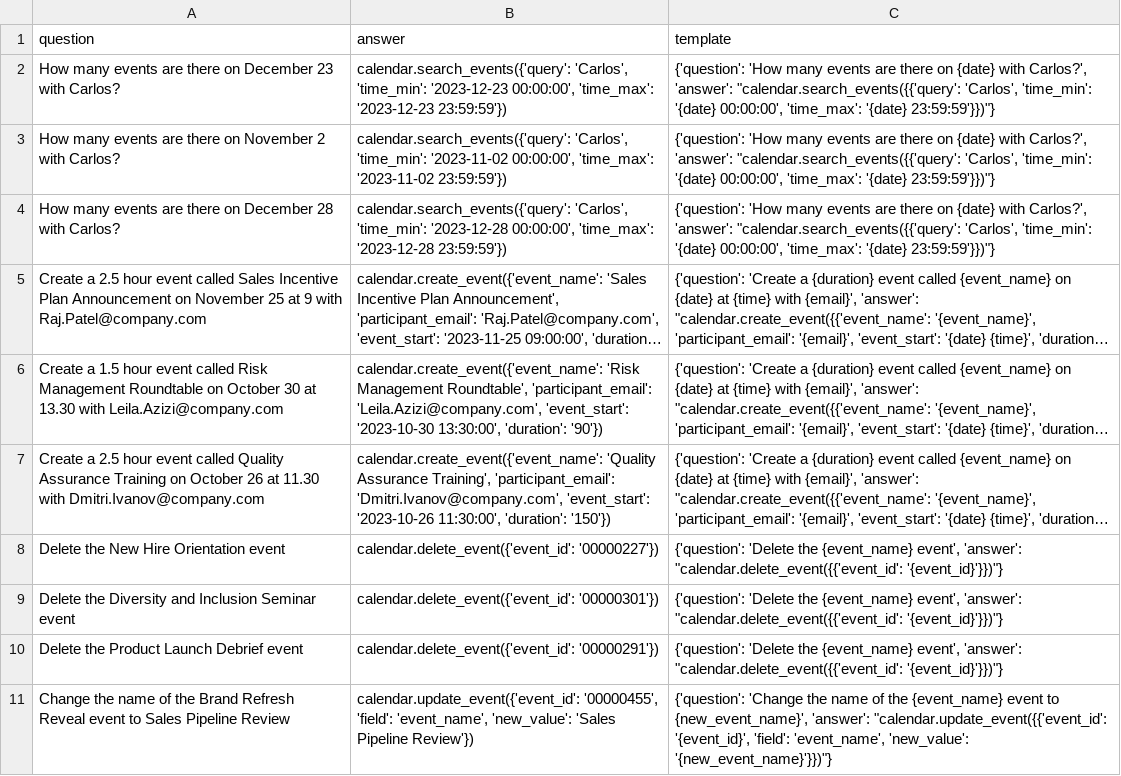
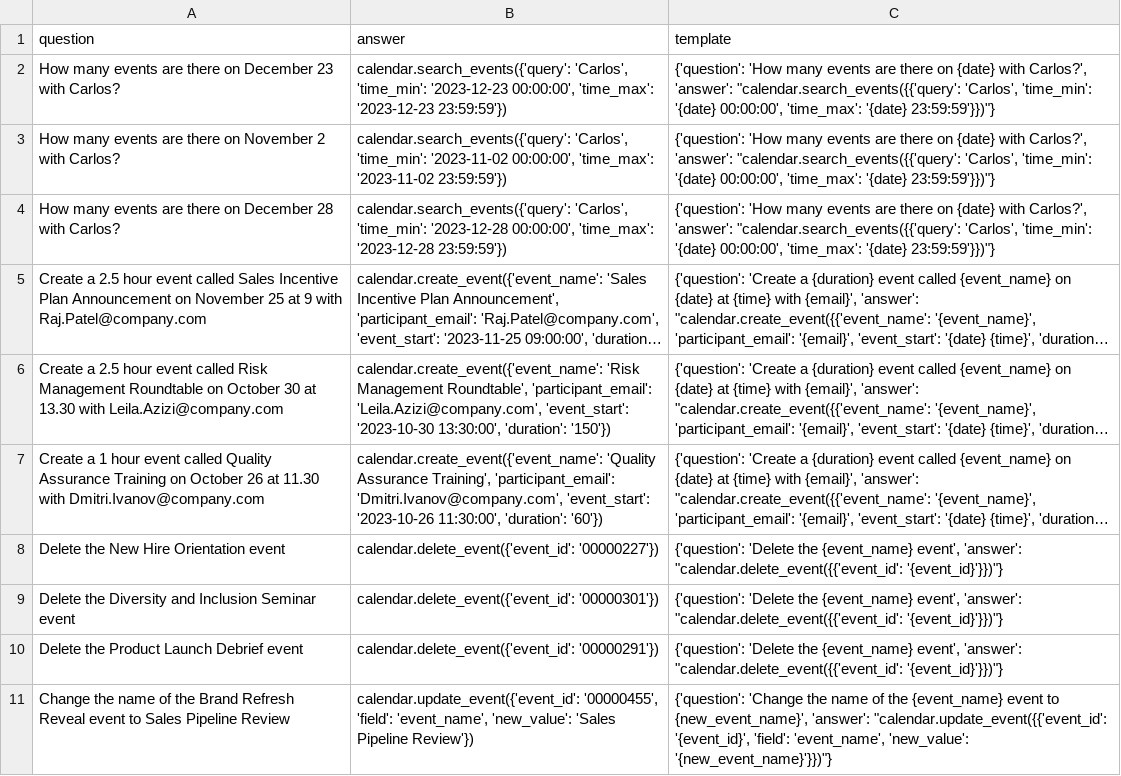
Before and after one commit to olly-styles/WorkBench, a CSV file: data/processed/calendar_questions_and_answers_single_action.csv, drawn as a sheet; only a part is shown; long unchanged cells end in …; the diff names each change by its address in the sheet, - before the commit and + after, or states it on an @@ line.

Commit message:
new questions/answers

```diff
--- a/data/processed/calendar_questions_and_answers_single_action.csv
+++ b/data/processed/calendar_questions_and_answers_single_action.csv
-A6 (question): Create a 1.5 hour event…
+A6 (question): Create a 2.5 hour event…
-B6 (answer): …13:30:00', 'duration': '90'})
+B6 (answer): …13:30:00', 'duration': '150'})
-A7 (question): Create a 2.5 hour event…
+A7 (question): Create a 1 hour event…
-B7 (answer): …11:30:00', 'duration': '150'})
+B7 (answer): …11:30:00', 'duration': '60'})
```
Also changed, not shown: 1 other file.
